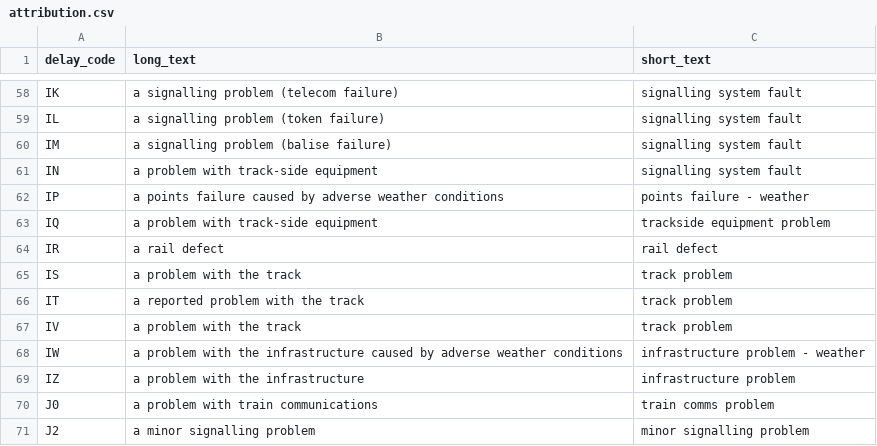
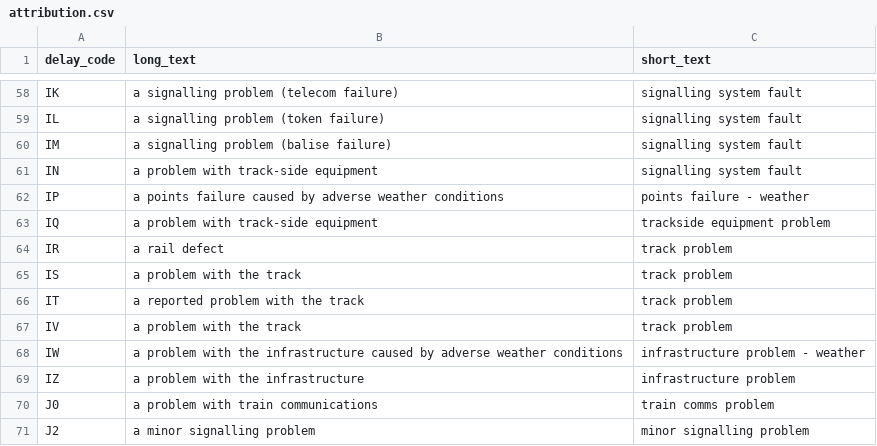
Before and after one commit to theNeoJade/nr-reference-data, a CSV file: attribution.csv, drawn as a sheet; only a part is shown, gaps mark what is left out.

Commit message:
IR,a rail defect,track problem - in line with the rest

```diff
--- a/attribution.csv
+++ b/attribution.csv
@@ -63,3 +63,3 @@ IP,a points failure caused by adverse weather conditions,points failure - weathe
 IQ,a problem with track-side equipment,trackside equipment problem
-IR,a rail defect,rail defect
+IR,a rail defect,track problem
 IS,a problem with the track,track problem
```
